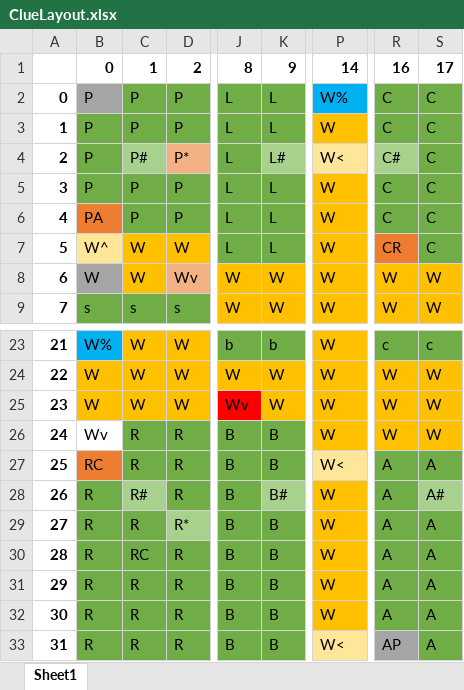
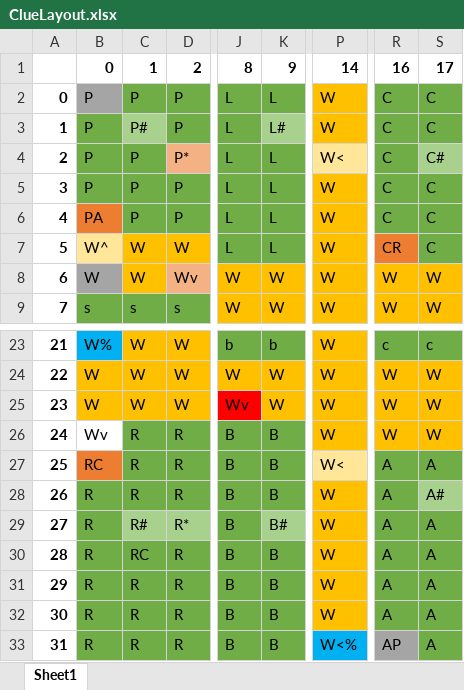
Before and after one commit to jlwoolf/ClueGame, an Excel workbook: data/ClueLayout.xlsx, sheet Sheet1, drawn as a sheet; only a part is shown, gaps mark what is left out; values as stored, in another font and other column widths than the file's, no borders; the diff names each change by its address in the sheet, - before the commit and + after, or states it on an @@ line.

```diff
--- a/data/ClueLayout.xlsx (sheet Sheet1)
+++ b/data/ClueLayout.xlsx (sheet Sheet1)
-P2: W%
+P2: W
-P2 fill: #00B0F0
+P2 fill: #FFC000
-C3: P
+C3: P#
-C3 fill: #70AD47
+C3 fill: #A9D18E
-K3: L
+K3: L#
-K3 fill: #70AD47
+K3 fill: #A9D18E
-C4: P#
+C4: P
-C4 fill: #A9D18E
+C4 fill: #70AD47
-K4: L#
+K4: L
-K4 fill: #A9D18E
+K4 fill: #70AD47
-R4: C#
+R4: C
-R4 fill: #A9D18E
+R4 fill: #70AD47
-S4: C
+S4: C#
-S4 fill: #70AD47
+S4 fill: #A9D18E
-C28: R#
+C28: R
-C28 fill: #A9D18E
+C28 fill: #70AD47
-K28: B#
+K28: B
-K28 fill: #A9D18E
+K28 fill: #70AD47
-C29: R
+C29: R#
-C29 fill: #70AD47
+C29 fill: #A9D18E
-K29: B
+K29: B#
-K29 fill: #70AD47
+K29 fill: #A9D18E
-P33: W<
+P33: W<%
-P33 fill: #FFE699
+P33 fill: #00B0F0
```
Also changed, not shown: 23 other files.
